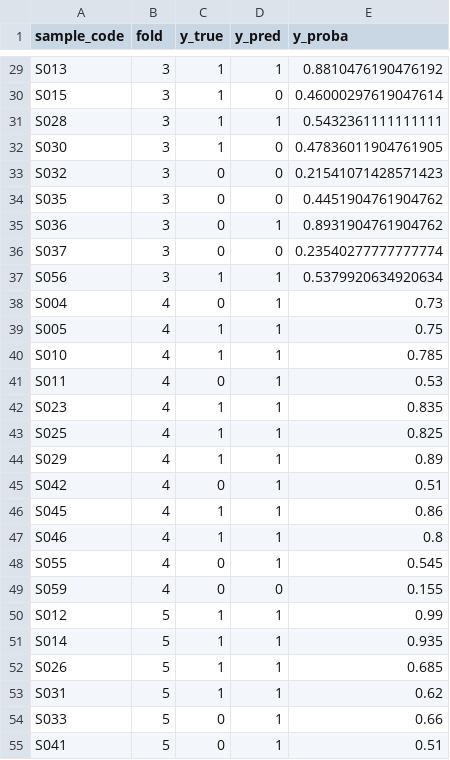
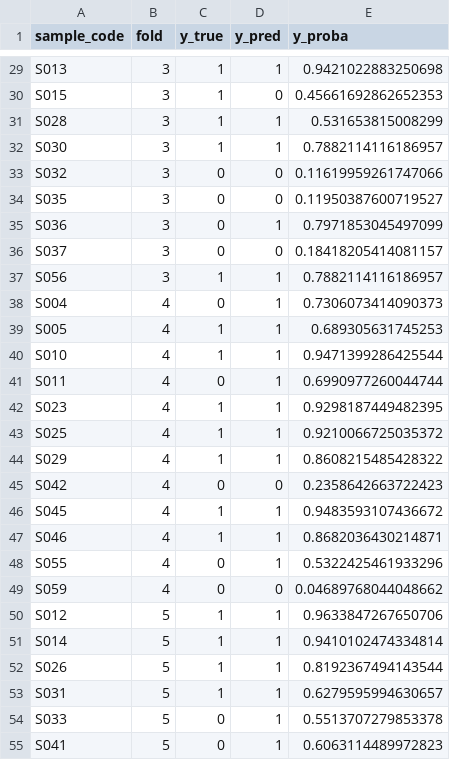
Before and after one commit to nattawat-ootalp/onion-guard, a CSV file: reports/phase3_oof_predictions.csv, drawn as a sheet; only a part is shown, gaps mark what is left out; the diff covers the shown part only; the diff names each change by its address in the sheet, - before the commit and + after, or states it on an @@ line.

```diff
--- a/reports/phase3_oof_predictions.csv
+++ b/reports/phase3_oof_predictions.csv
-E29 (y_proba): 0.8810476190476192
+E29 (y_proba): 0.9421022883250698
-E30 (y_proba): 0.46000297619047614
+E30 (y_proba): 0.45661692862652353
-E31 (y_proba): 0.5432361111111111
+E31 (y_proba): 0.531653815008299
-D32 (y_pred): 0
+D32 (y_pred): 1
-E32 (y_proba): 0.47836011904761905
+E32 (y_proba): 0.7882114116186957
-E33 (y_proba): 0.21541071428571423
+E33 (y_proba): 0.11619959261747066
-E34 (y_proba): 0.4451904761904762
+E34 (y_proba): 0.11950387600719527
-E35 (y_proba): 0.8931904761904762
+E35 (y_proba): 0.7971853045497099
-E36 (y_proba): 0.23540277777777774
+E36 (y_proba): 0.18418205414081157
-E37 (y_proba): 0.5379920634920634
+E37 (y_proba): 0.7882114116186957
-E38 (y_proba): 0.73
+E38 (y_proba): 0.7306073414090373
-E39 (y_proba): 0.75
+E39 (y_proba): 0.689305631745253
-E40 (y_proba): 0.785
+E40 (y_proba): 0.9471399286425544
-E41 (y_proba): 0.53
+E41 (y_proba): 0.6990977260044744
-E42 (y_proba): 0.835
+E42 (y_proba): 0.9298187449482395
-E43 (y_proba): 0.825
+E43 (y_proba): 0.9210066725035372
-E44 (y_proba): 0.89
+E44 (y_proba): 0.8608215485428322
-D45 (y_pred): 1
+D45 (y_pred): 0
-E45 (y_proba): 0.51
+E45 (y_proba): 0.2358642663722423
-E46 (y_proba): 0.86
+E46 (y_proba): 0.9483593107436672
-E47 (y_proba): 0.8
+E47 (y_proba): 0.8682036430214871
-E48 (y_proba): 0.545
+E48 (y_proba): 0.5322425461933296
-E49 (y_proba): 0.155
+E49 (y_proba): 0.04689768044048662
-E50 (y_proba): 0.99
+E50 (y_proba): 0.9633847267650706
-E51 (y_proba): 0.935
+E51 (y_proba): 0.9410102474334814
-E52 (y_proba): 0.685
+E52 (y_proba): 0.8192367494143544
-E53 (y_proba): 0.62
+E53 (y_proba): 0.6279595994630657
-E54 (y_proba): 0.66
+E54 (y_proba): 0.5513707279853378
-E55 (y_proba): 0.51
+E55 (y_proba): 0.6063114489972823
```
Also changed, not shown: 36 edited cells elsewhere in this file, reports/phase3_cv_fold_metrics.csv, reports/phase3_feature_importance.csv, 14 other files.
